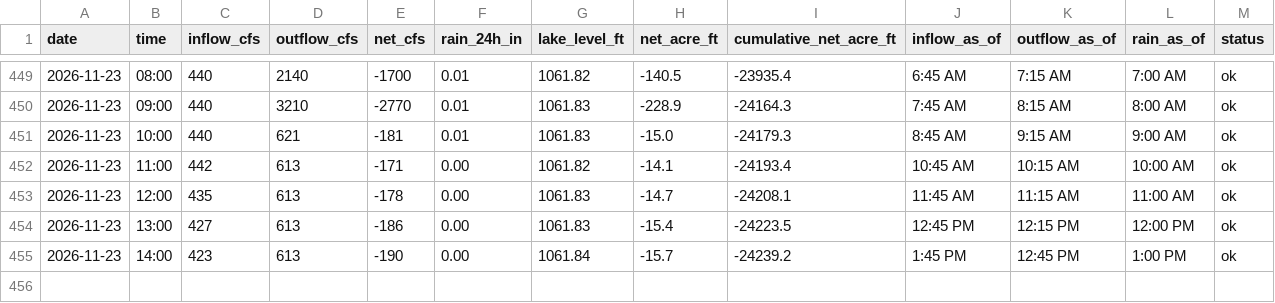
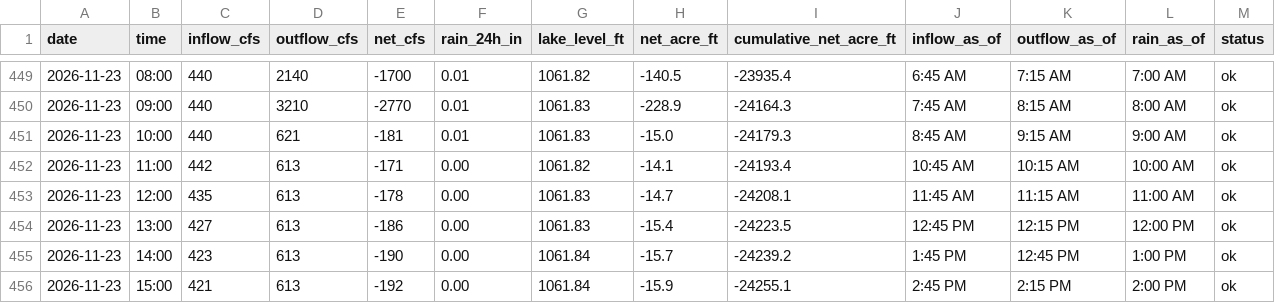
Before and after one commit to rjcanfield139-thwg/lake-lanier-logger, a CSV file: data/lake_lanier_log.csv, drawn as a sheet; only a part is shown, gaps mark what is left out; the diff names each change by its address in the sheet, - before the commit and + after, or states it on an @@ line.

```diff
--- a/data/lake_lanier_log.csv
+++ b/data/lake_lanier_log.csv
+row 456: 2026-11-23 | 15:00 | 421 | 613 | -192 | 0.00 | 1061.84 | -15.9 | -24255.1 | 2:45 PM | 2:15 PM | 2:00 PM | ok
```
Also changed, not shown: data/lake_lanier_daily.csv.
